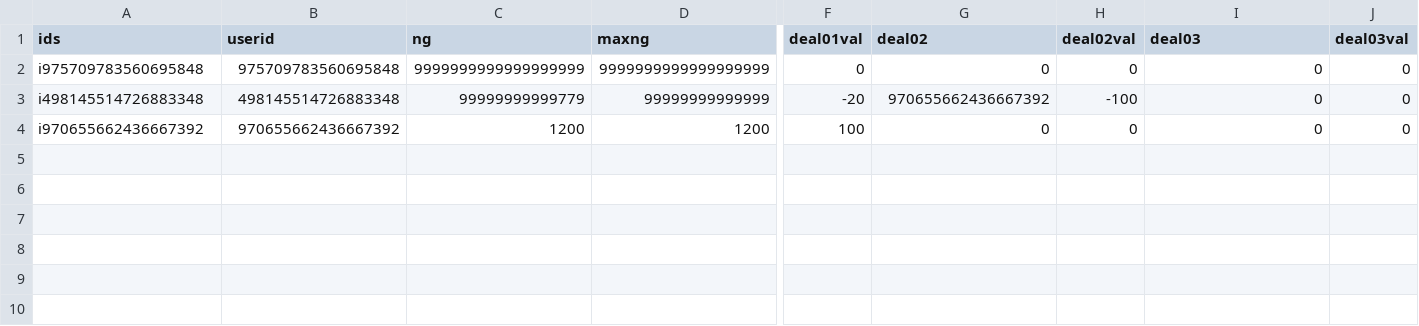
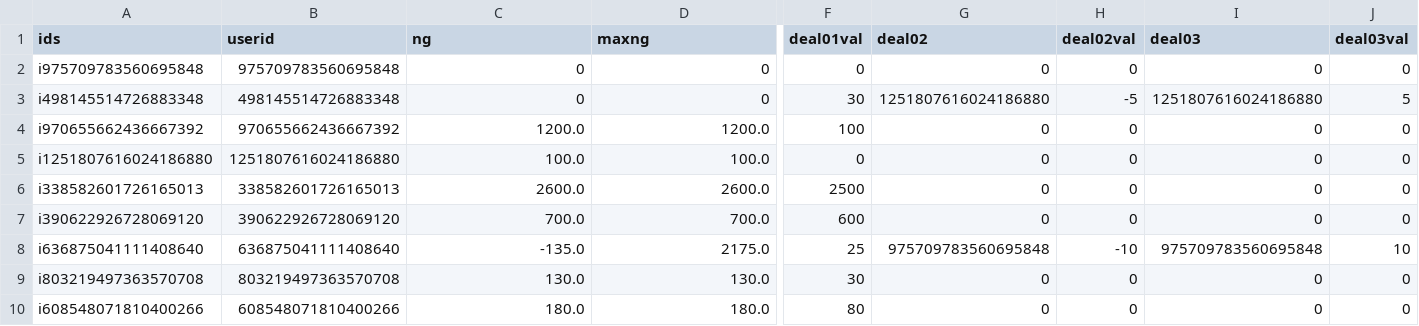
Before and after one commit to MorningEgo/n-ring, a CSV file: nring_storage/n_users/ng_storage.csv, drawn as a sheet; only a part is shown, gaps mark what is left out; rows hold the shown columns only; the diff names each change by its address in the sheet, - before the commit and + after, or states it on an @@ line.

```diff
--- a/nring_storage/n_users/ng_storage.csv
+++ b/nring_storage/n_users/ng_storage.csv
-C2 (ng): 9999999999999999999
+C2 (ng): 0
-D2 (maxng): 9999999999999999999
+D2 (maxng): 0
-C3 (ng): 99999999999779
+C3 (ng): 0
-D3 (maxng): 99999999999999
+D3 (maxng): 0
-F3 (deal01val): -20
+F3 (deal01val): 30
-G3 (deal02): 970655662436667392
+G3 (deal02): 1251807616024186880
-H3 (deal02val): -100
+H3 (deal02val): -5
-I3 (deal03): 0
+I3 (deal03): 1251807616024186880
-J3 (deal03val): 0
+J3 (deal03val): 5
-C4 (ng): 1200
+C4 (ng): 1200.0
-D4 (maxng): 1200
+D4 (maxng): 1200.0
+row 5: i1251807616024186880 | 1251807616024186880 | 100.0 | 100.0 | 0 | 0 | 0 | 0 | 0
+row 6: i338582601726165013 | 338582601726165013 | 2600.0 | 2600.0 | 2500 | 0 | 0 | 0 | 0
+row 7: i390622926728069120 | 390622926728069120 | 700.0 | 700.0 | 600 | 0 | 0 | 0 | 0
+row 8: i636875041111408640 | 636875041111408640 | -135.0 | 2175.0 | 25 | 975709783560695848 | -10 | 975709783560695848 | 10
+row 9: i803219497363570708 | 803219497363570708 | 130.0 | 130.0 | 30 | 0 | 0 | 0 | 0
+row 10: i608548071810400266 | 608548071810400266 | 180.0 | 180.0 | 80 | 0 | 0 | 0 | 0
```
Also changed, not shown: 2 other files.
